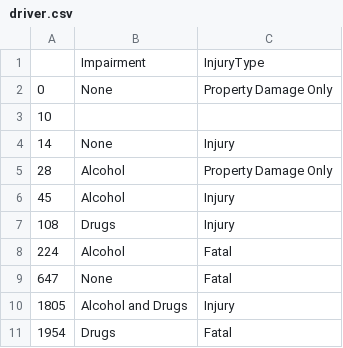
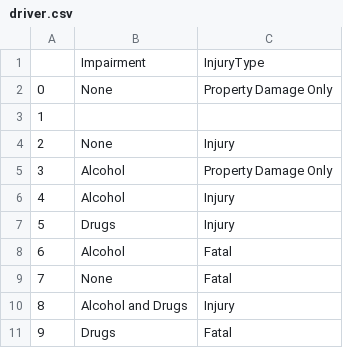
Before and after one commit to Bressette/CrashDatabaseProject, a CSV file: crashDatabaseProject/driver.csv, drawn as a sheet.

```diff
--- a/crashDatabaseProject/driver.csv
+++ b/crashDatabaseProject/driver.csv
@@ -2,10 +2,10 @@
 0,None,Property Damage Only
-10,,
-14,None,Injury
-28,Alcohol,Property Damage Only
-45,Alcohol,Injury
-108,Drugs,Injury
-224,Alcohol,Fatal
-647,None,Fatal
-1805,Alcohol and Drugs,Injury
-1954,Drugs,Fatal
+1,,
+2,None,Injury
+3,Alcohol,Property Damage Only
+4,Alcohol,Injury
+5,Drugs,Injury
+6,Alcohol,Fatal
+7,None,Fatal
+8,Alcohol and Drugs,Injury
+9,Drugs,Fatal
```
Also changed, not shown: crashDatabaseProject/Weather CSV.csv, crashDatabaseProject/location.csv, 1 other file.
